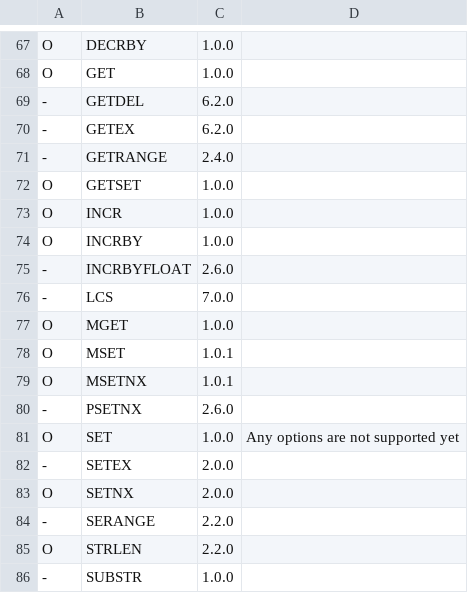
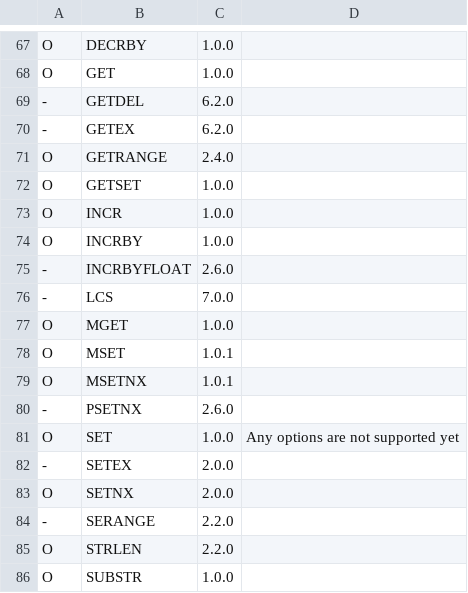
Before and after one commit to cybergarage/go-redis, a CSV file: doc/server_inside.csv, drawn as a sheet; only a part is shown, gaps mark what is left out.

```diff
--- a/doc/server_inside.csv
+++ b/doc/server_inside.csv
@@ -70,3 +70,3 @@ O,GET,1.0.0,
 -,GETEX,6.2.0,
--,GETRANGE,2.4.0,
+O,GETRANGE,2.4.0,
 O,GETSET,1.0.0,
@@ -85,2 +85,2 @@ O,SETNX,2.0.0,
 O,STRLEN,2.2.0,
--,SUBSTR,1.0.0,
+O,SUBSTR,1.0.0,
```
Also changed, not shown: 2 other files.
